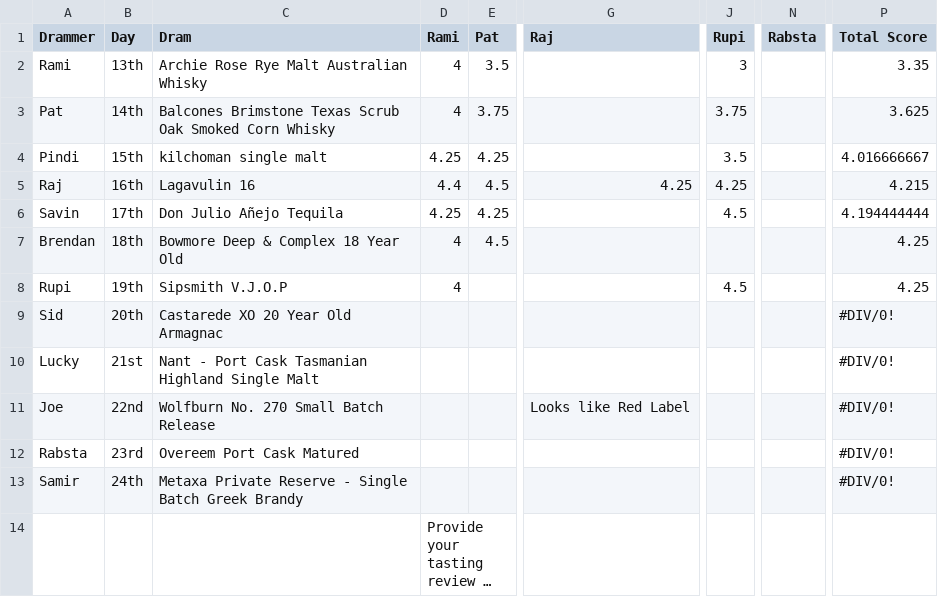
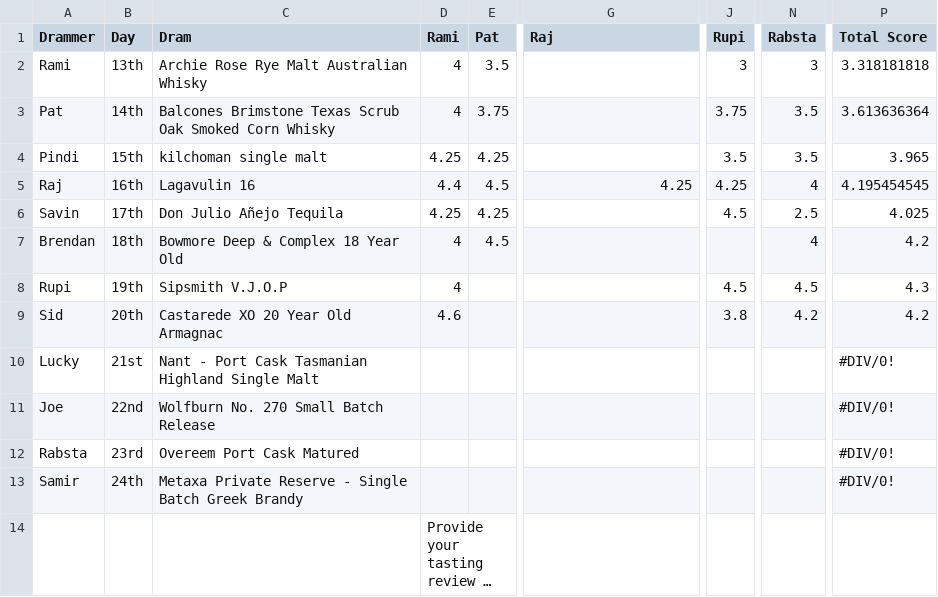
Before and after one commit to bwheelz36/twelve_drams, a CSV file: 12 Drams - 2021 - Sheet1.csv, drawn as a sheet; only a part is shown, gaps mark what is left out; long unchanged cells end in …; the diff names each change by its address in the sheet, - before the commit and + after, or states it on an @@ line.

```diff
--- a/12 Drams - 2021 - Sheet1.csv
+++ b/12 Drams - 2021 - Sheet1.csv
-N2 (Rabsta): (empty)
+N2 (Rabsta): 3
-P2 (Total Score): 3.35
+P2 (Total Score): 3.318181818
-N3:N4 (Rabsta): (empty)
+N3:N4 (Rabsta): 3.5
-P3 (Total Score): 3.625
+P3 (Total Score): 3.613636364
-P4 (Total Score): 4.016666667
+P4 (Total Score): 3.965
-N5 (Rabsta): (empty)
+N5 (Rabsta): 4
-P5 (Total Score): 4.215
+P5 (Total Score): 4.195454545
-N6 (Rabsta): (empty)
+N6 (Rabsta): 2.5
-P6 (Total Score): 4.194444444
+P6 (Total Score): 4.025
-N7 (Rabsta): (empty)
+N7 (Rabsta): 4
-P7 (Total Score): 4.25
+P7 (Total Score): 4.2
-N8 (Rabsta): (empty)
+N8 (Rabsta): 4.5
-P8 (Total Score): 4.25
+P8 (Total Score): 4.3
-D9 (Rami): (empty)
+D9 (Rami): 4.6
-J9 (Rupi): (empty)
+J9 (Rupi): 3.8
-N9 (Rabsta): (empty)
+N9 (Rabsta): 4.2
-P9 (Total Score): #DIV/0!
+P9 (Total Score): 4.2
-G11 (Raj): Looks like Red Label
+G11 (Raj): (empty)
```
Also changed, not shown: 1 other file.
